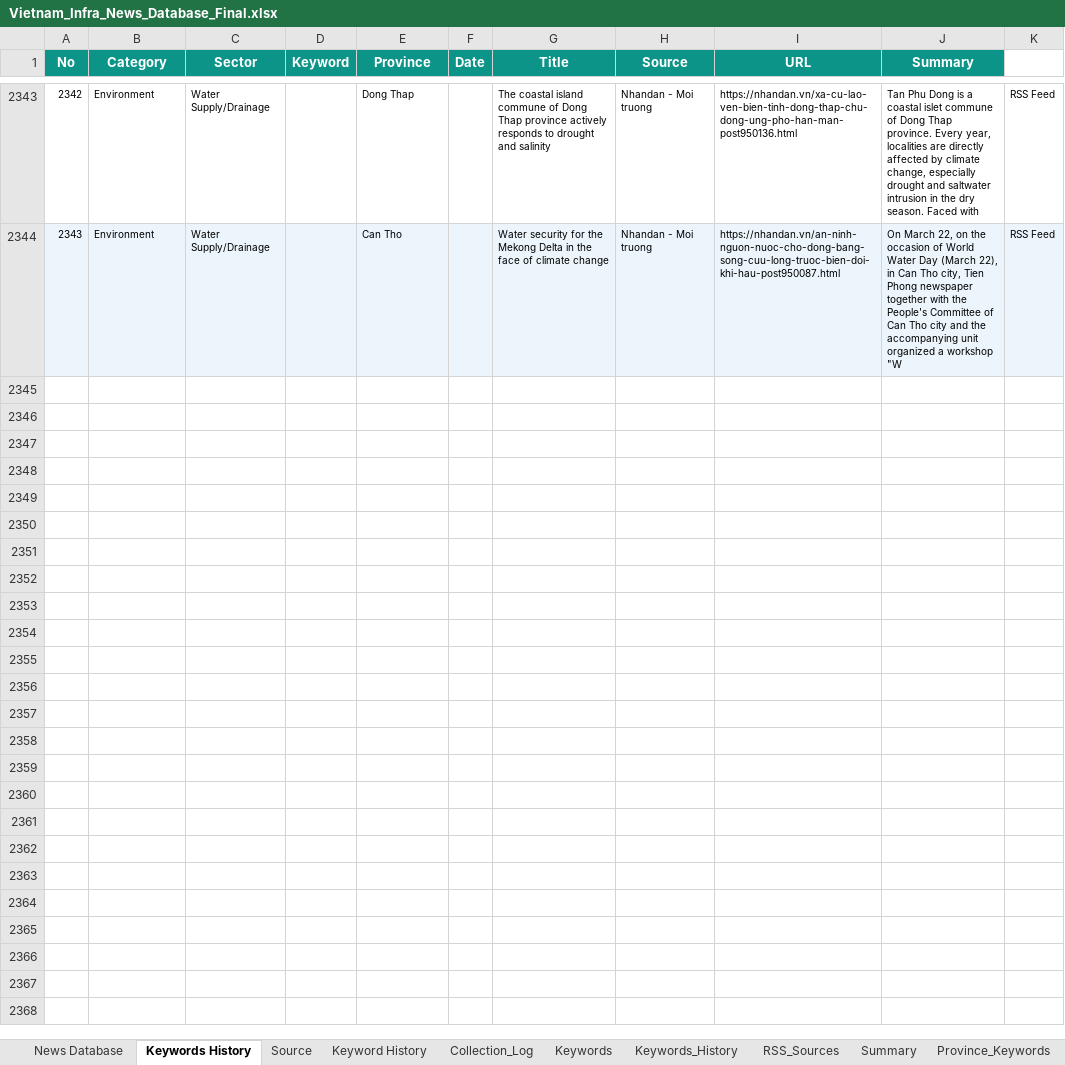
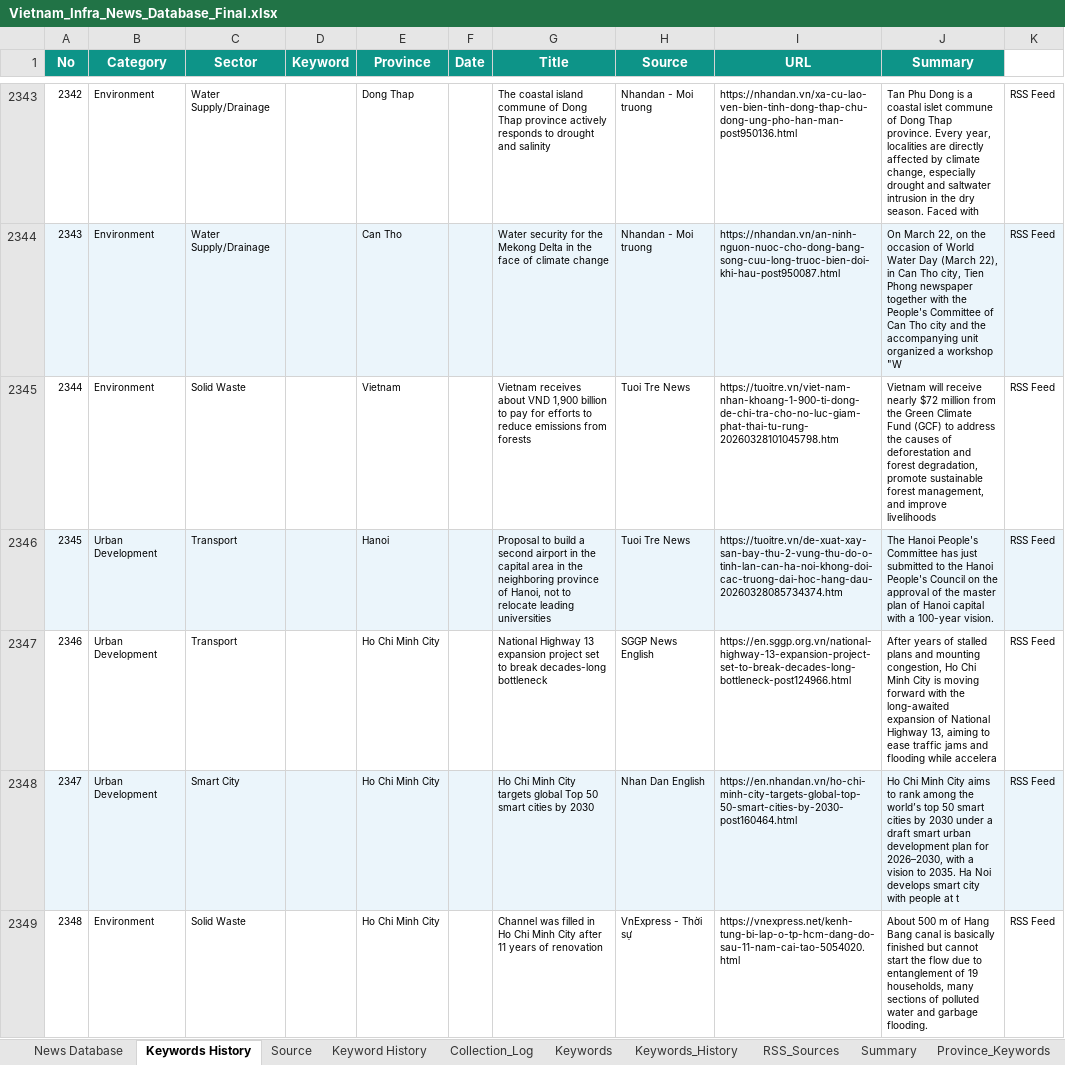
Before and after one commit to hms4792/vietnam-infra-news, an Excel workbook: data/database/Vietnam_Infra_News_Database_Final.xlsx, sheet Keywords History, drawn as a sheet; only a part is shown, gaps mark what is left out; values as stored, in another font and other column widths than the file's, no borders; the diff covers the shown part only; the diff names each change by its address in the sheet, - before the commit and + after, or states it on an @@ line.

```diff
--- a/data/database/Vietnam_Infra_News_Database_Final.xlsx (sheet Keywords History)
+++ b/data/database/Vietnam_Infra_News_Database_Final.xlsx (sheet Keywords History)
+row 2345: 2344 | Environment | Solid Waste |  | Vietnam |  | Vietnam receives about VND 1,900 billion to pay for efforts to reduce emissions from forests | Tuoi Tre News | https://tuoitre.vn/viet-nam-nhan-khoang-1-900-ti-dong-de-chi-tra-cho-no-luc-giam-phat-thai-tu-rung-20260328101045798.htm | Vietnam will receive nearly $72 million from the Green Climate Fund (GCF) to address the causes of deforestation and forest degradation, promote sustainable forest management, and improve livelihoods | RSS Feed
+row 2346: 2345 | Urban Development | Transport |  | Hanoi |  | Proposal to build a second airport in the capital area in the neighboring province of Hanoi, not to relocate leading universities | Tuoi Tre News | https://tuoitre.vn/de-xuat-xay-san-bay-thu-2-vung-thu-do-o-tinh-lan-can-ha-noi-khong-doi-cac-truong-dai-hoc-hang-dau-20260328085734374.htm | The Hanoi People's Committee has just submitted to the Hanoi People's Council on the approval of the master plan of Hanoi capital with a 100-year vision. | RSS Feed
+row 2347: 2346 | Urban Development | Transport |  | Ho Chi Minh City |  | National Highway 13 expansion project set to break decades-long bottleneck | SGGP News English | https://en.sggp.org.vn/national-highway-13-expansion-project-set-to-break-decades-long-bottleneck-post124966.html | After years of stalled plans and mounting congestion, Ho Chi Minh City is moving forward with the long-awaited expansion of National Highway 13, aiming to ease traffic jams and flooding while accelera | RSS Feed
+row 2348: 2347 | Urban Development | Smart City |  | Ho Chi Minh City |  | Ho Chi Minh City targets global Top 50 smart cities by 2030 | Nhan Dan English | https://en.nhandan.vn/ho-chi-minh-city-targets-global-top-50-smart-cities-by-2030-post160464.html | Ho Chi Minh City aims to rank among the world’s top 50 smart cities by 2030 under a draft smart urban development plan for 2026–2030, with a vision to 2035. Ha Noi develops smart city with people at t | RSS Feed
+row 2349: 2348 | Environment | Solid Waste |  | Ho Chi Minh City |  | Channel was filled in Ho Chi Minh City after 11 years of renovation | VnExpress - Thời sự | https://vnexpress.net/kenh-tung-bi-lap-o-tp-hcm-dang-do-sau-11-nam-cai-tao-5054020.html | About 500 m of Hang Bang canal is basically finished but cannot start the flow due to entanglement of 19 households, many sections of polluted water and garbage flooding. | RSS Feed
```
Also changed, not shown: 13 added rows elsewhere in this sheet, sheet Collection_Log, sheet Summary.
